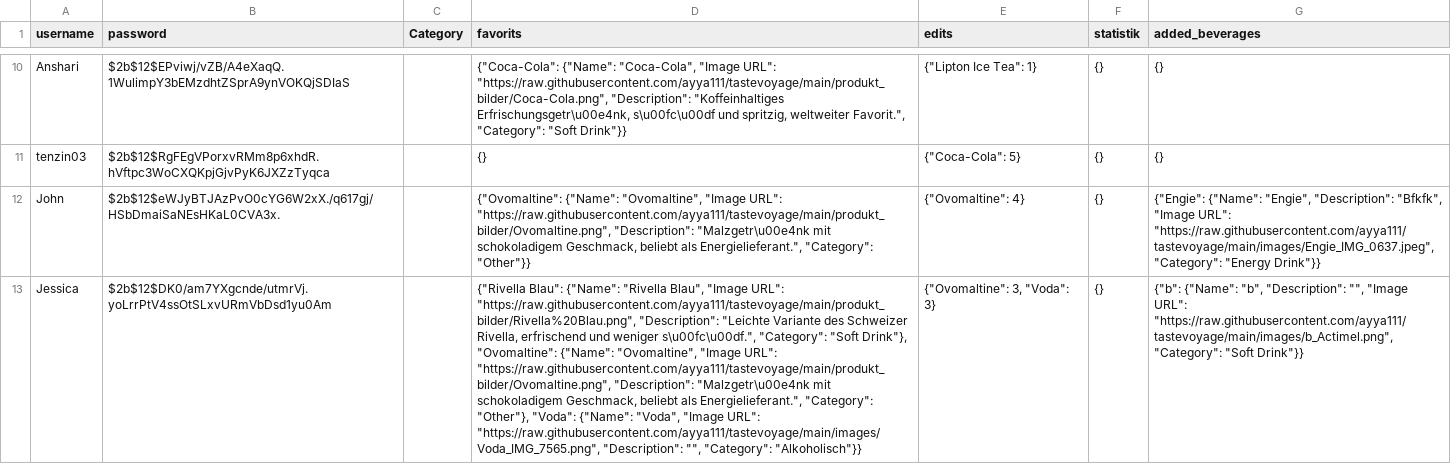
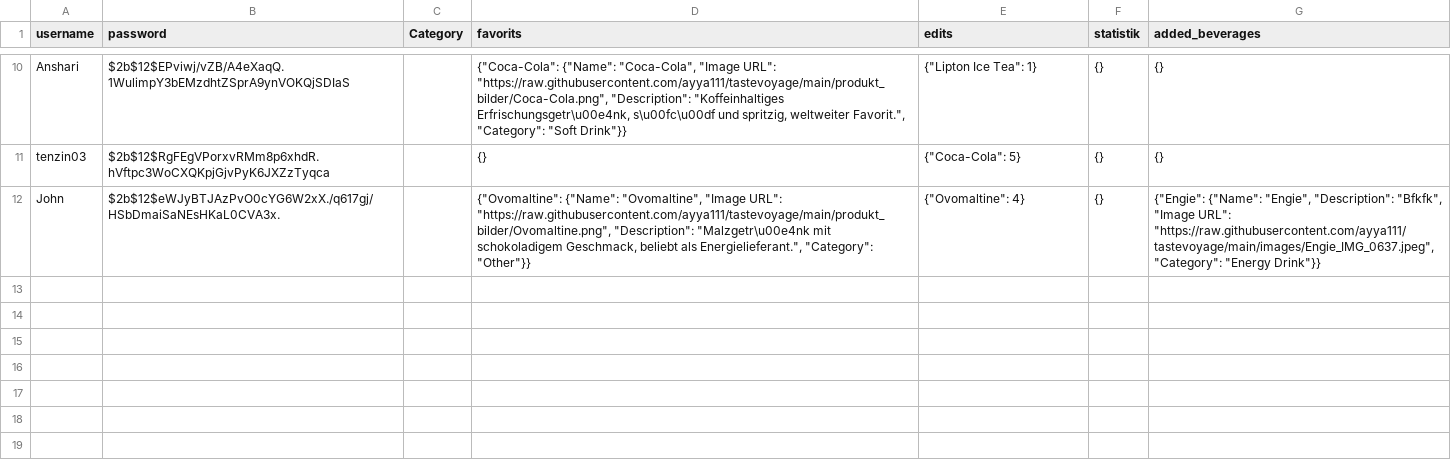
Before and after one commit to ayya111/tastevoyage, a CSV file: users.csv, drawn as a sheet; only a part is shown, gaps mark what is left out; the diff names each change by its address in the sheet, - before the commit and + after, or states it on an @@ line.

Commit message:
Update users.csv

```diff
--- a/users.csv
+++ b/users.csv
-row 13: Jessica | $2b$12$DK0/am7YXgcnde/utmrVj.yoLrrPtV4ssOtSLxvURmVbDsd1yu0Am |  | {"Rivella Blau": {"Name": "Rivella Blau", "Image URL": "https://raw.githubusercontent.com/ayya111/tastevoyage/main/produkt_bilder/Rivella%20Blau.png", "Description": "Leichte Variante des Schweizer Rivella, erfrischend und weniger s\u00fc\u00df.", "Category": "Soft Drink"}, "Ovomaltine": {"Name": "Ovomaltine", "Image URL": "https://raw.githubusercontent.com/ayya111/tastevoyage/main/produkt_bilder/Ovomaltine.png", "Description": "Malzgetr\u00e4nk mit schokoladigem Geschmack, beliebt als Energielieferant.", "Category": "Other"}, "Voda": {"Name": "Voda", "Image URL": "https://raw.githubusercontent.com/ayya111/tastevoyage/main/images/Voda_IMG_7565.png", "Description": "", "Category": "Alkoholisch"}} | {"Ovomaltine": 3, "Voda": 3} | {} | {"b": {"Name": "b", "Description": "", "Image URL": "https://raw.githubusercontent.com/ayya111/tastevoyage/main/images/b_Actimel.png", "Category": "Soft Drink"}}
```
